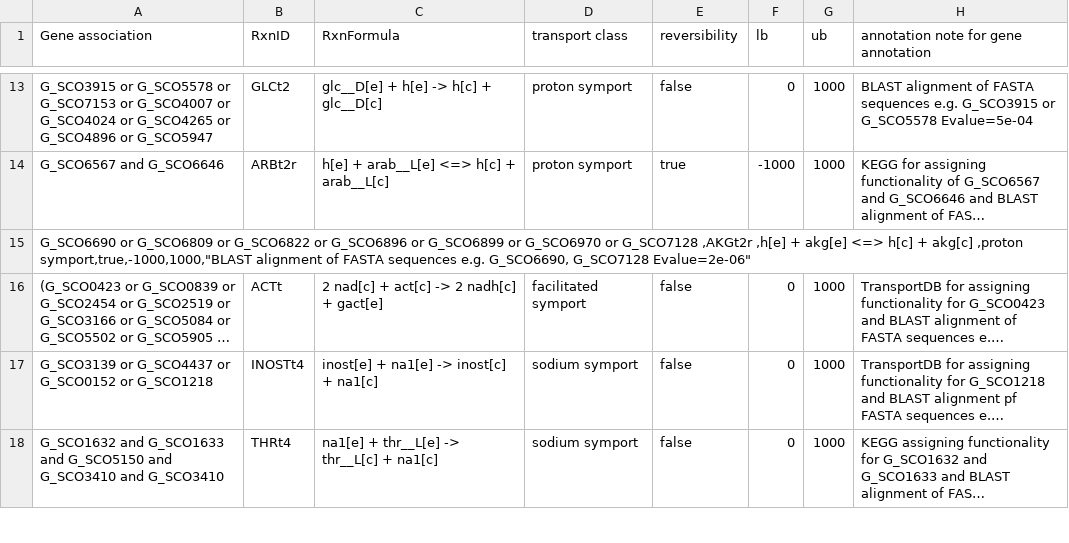
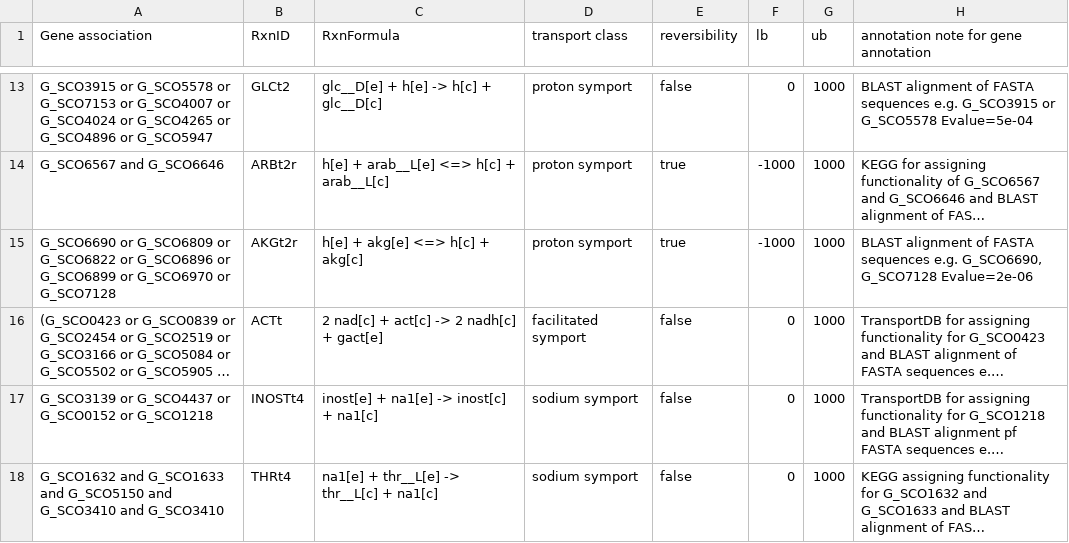
Before and after one commit to SysBioChalmers/Sco-GEM, a CSV file: ComplementaryData/curation/transport_reactions/updated_grRules.csv, drawn as a sheet; only a part is shown, gaps mark what is left out; long unchanged cells end in …; removed rows and columns are numbered as before the commit, all else as after; the diff covers the shown part only; the diff names each change by its address in the sheet, - before the commit and + after, or states it on an @@ line.

```diff
--- a/ComplementaryData/curation/transport_reactions/updated_grRules.csv
+++ b/ComplementaryData/curation/transport_reactions/updated_grRules.csv
-row 15: G_SCO6690 or G_SCO6809 or G_SCO6822 or G_SCO6896 or G_SCO6899 or G_SCO6970 or G_SCO7128 ,AKGt2r ,h[e] + akg[e] <=> h[c] + akg[c] ,proton symport,true,-1000,1000,"BLAST alignment of FASTA sequences e.g. G_SCO6690, G_SCO7128 Evalue=2e-06"
+row 15: G_SCO6690 or G_SCO6809 or G_SCO6822 or G_SCO6896 or G_SCO6899 or G_SCO6970 or G_SCO7128 | AKGt2r | h[e] + akg[e] <=> h[c] + akg[c] | proton symport | true | -1000 | 1000 | BLAST alignment of FASTA sequences e.g. G_SCO6690, G_SCO7128 Evalue=2e-06
```
Also changed, not shown: 14 added rows and 14 removed rows elsewhere in this file, ComplementaryData/curation/transport_reactions/newTransportRxns.csv, ComplementaryData/curation/transport_reactions/newTransportRxns_newMets.csv, 7 other files.
